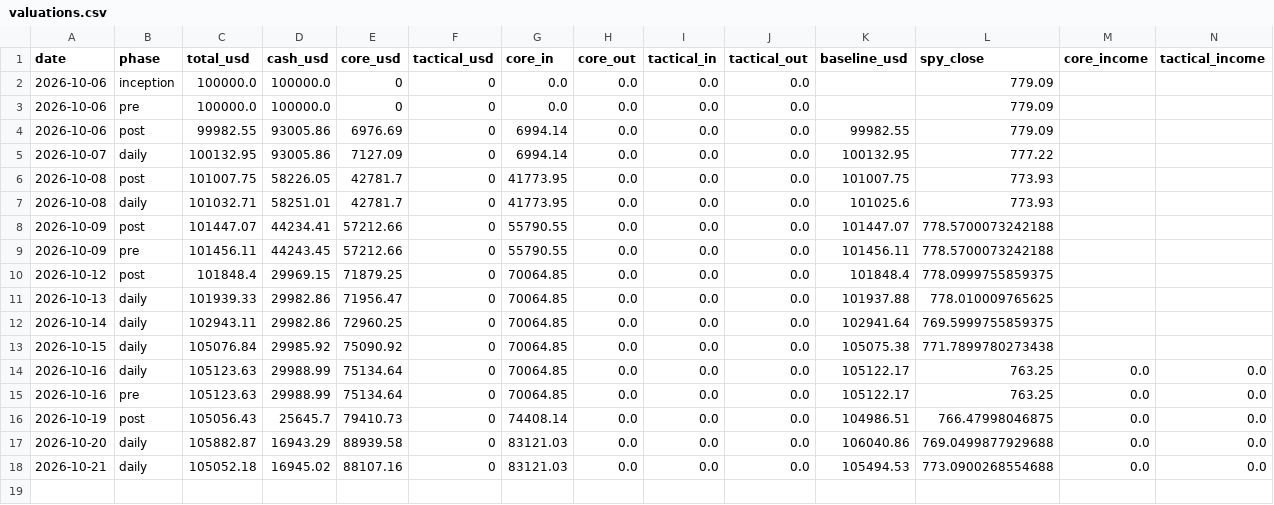
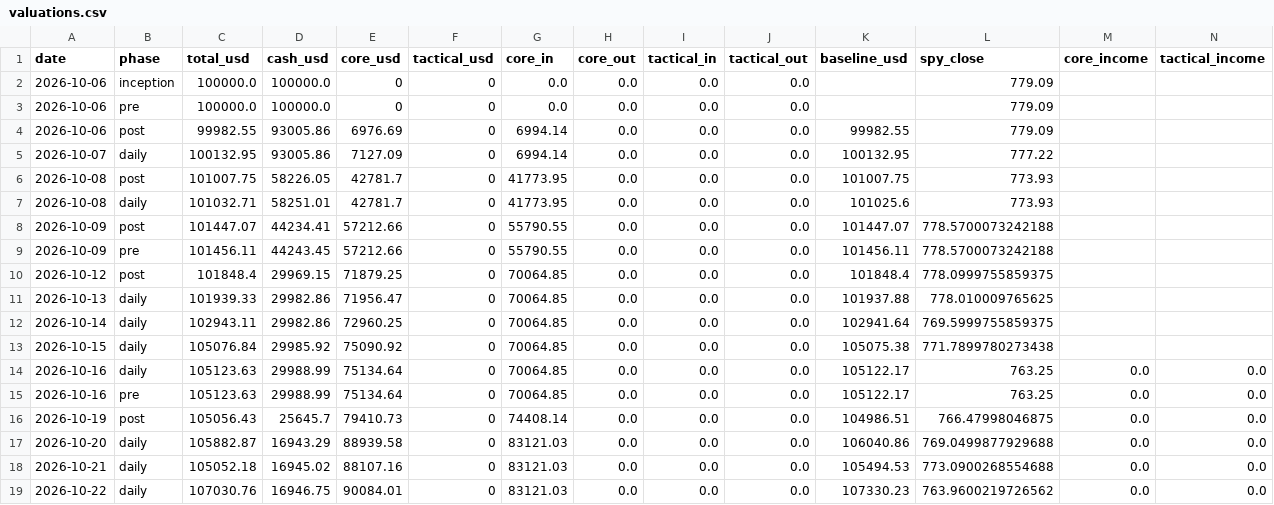
Before and after one commit to oskarajaspinall-cell/paper-portfolio, a CSV file: portfolio/valuations.csv, drawn as a sheet; only a part is shown; rows hold the shown columns only; the diff names each change by its address in the sheet, - before the commit and + after, or states it on an @@ line.

Commit message:
Daily update 2026-10-22

```diff
--- a/portfolio/valuations.csv
+++ b/portfolio/valuations.csv
+row 19: 2026-10-22 | daily | 107030.76 | 16946.75 | 90084.01 | 0 | 83121.03 | 0.0 | 0.0 | 0.0 | 107330.23 | 763.9600219726562 | 0.0 | 0.0
```
Also changed, not shown: portfolio/entry_watch.csv, portfolio/interest.csv, 12 other files.
